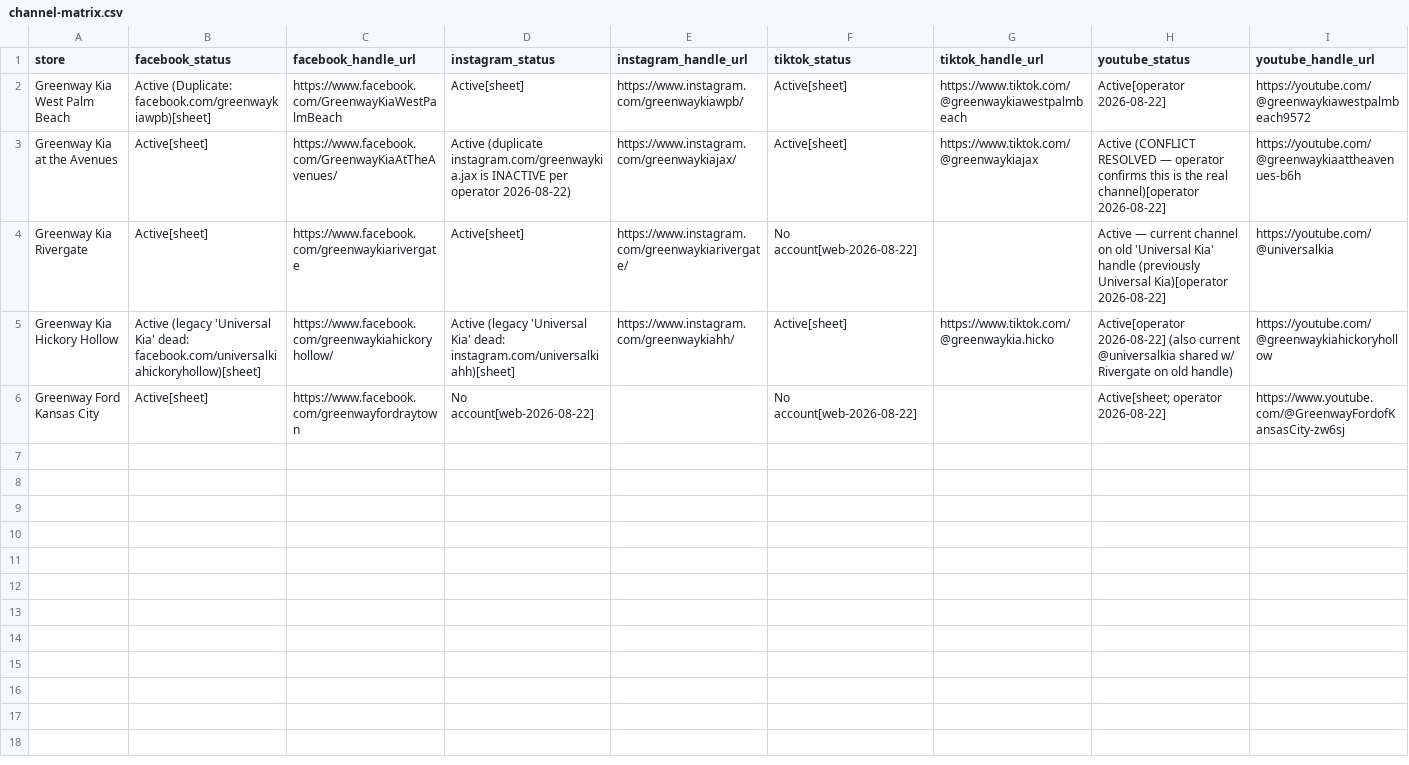
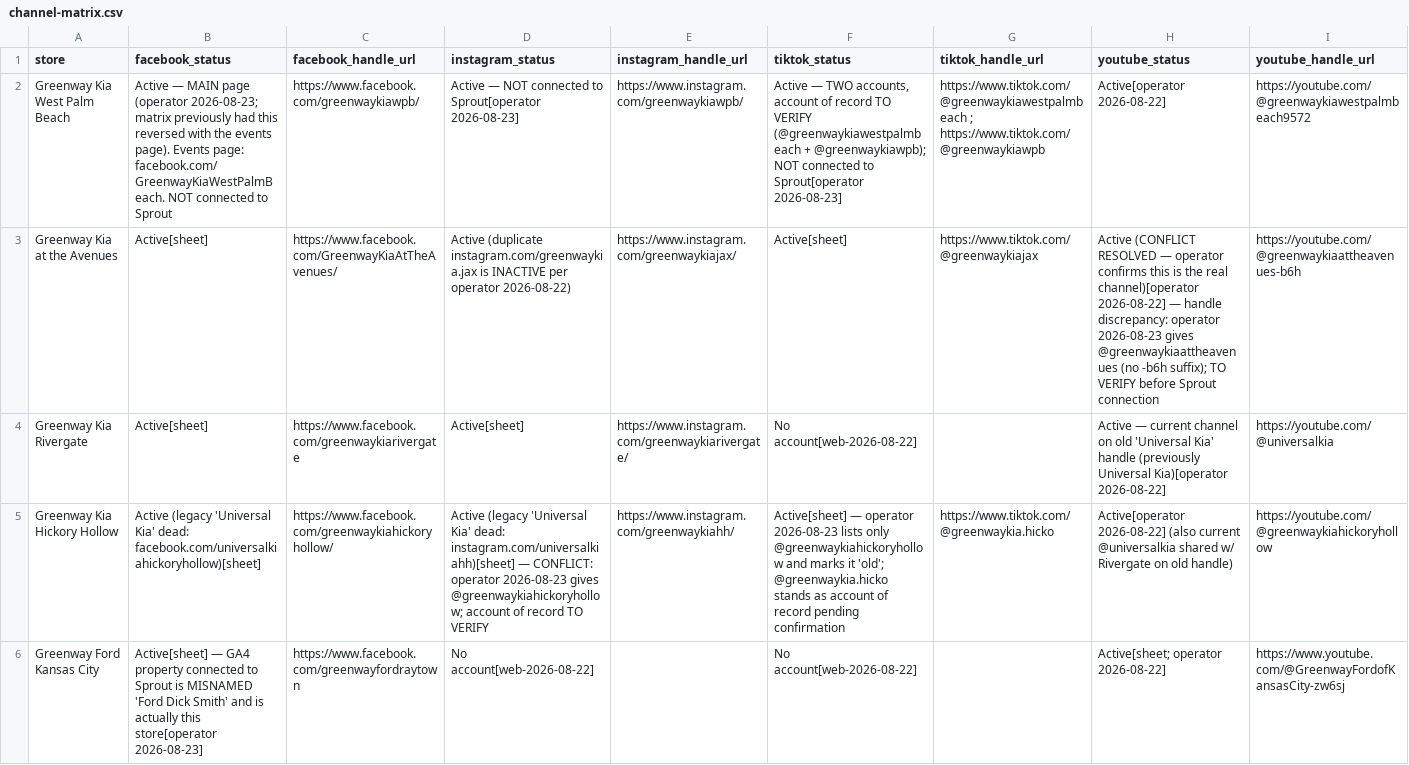
Before and after one commit to mcne0144/Gingerwolfe-Agency-Audit-Greenway, a CSV file: channel-matrix.csv, drawn as a sheet; only a part is shown; the diff names each change by its address in the sheet, - before the commit and + after, or states it on an @@ line.

```diff
--- a/channel-matrix.csv
+++ b/channel-matrix.csv
-B2 (facebook_status): Active (Duplicate: facebook.com/greenwaykiawpb)[sheet]
+B2 (facebook_status): Active — MAIN page (operator 2026-08-23; matrix previously had this reversed with the events page). Events page: facebook.com/GreenwayKiaWestPalmBeach. NOT connected to Sprout
-C2 (facebook_handle_url): https://www.facebook.com/GreenwayKiaWestPalmBeach
+C2 (facebook_handle_url): https://www.facebook.com/greenwaykiawpb/
-D2 (instagram_status): Active[sheet]
+D2 (instagram_status): Active — NOT connected to Sprout[operator 2026-08-23]
-F2 (tiktok_status): Active[sheet]
+F2 (tiktok_status): Active — TWO accounts, account of record TO VERIFY (@greenwaykiawestpalmbeach + @greenwaykiawpb); NOT connected to Sprout[operator 2026-08-23]
-G2 (tiktok_handle_url): https://www.tiktok.com/@greenwaykiawestpalmbeach
+G2 (tiktok_handle_url): https://www.tiktok.com/@greenwaykiawestpalmbeach ; https://www.tiktok.com/@greenwaykiawpb
-H3 (youtube_status): …channel)[operator 2026-08-22]
+H3 (youtube_status): …channel)[operator 2026-08-22] — handle discrepancy: operator 2026-08-23 gives @greenwaykiaattheavenues (no -b6h suffix); TO VERIFY before Sprout connection
-D5 (instagram_status): …dead: instagram.com/universalkiahh)[sheet]
+D5 (instagram_status): …dead: instagram.com/universalkiahh)[sheet] — CONFLICT: operator 2026-08-23 gives @greenwaykiahickoryhollow; account of record TO VERIFY
-F5 (tiktok_status): Active[sheet]
+F5 (tiktok_status): Active[sheet] — operator 2026-08-23 lists only @greenwaykiahickoryhollow and marks it 'old'; @greenwaykia.hicko stands as account of record pending confirmation
-B6 (facebook_status): Active[sheet]
+B6 (facebook_status): Active[sheet] — GA4 property connected to Sprout is MISNAMED 'Ford Dick Smith' and is actually this store[operator 2026-08-23]
```
Also changed, not shown: 4 other files.
